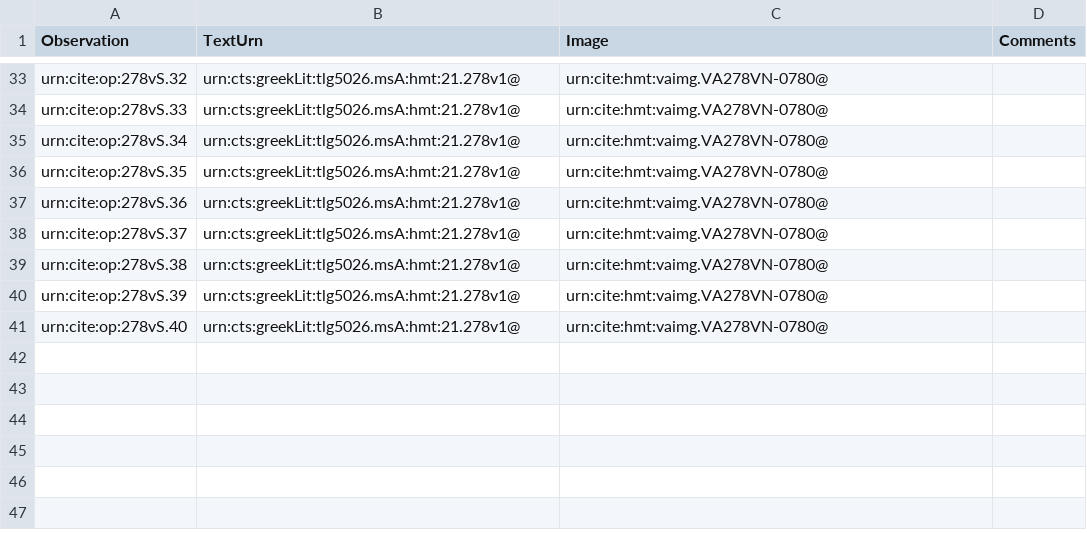
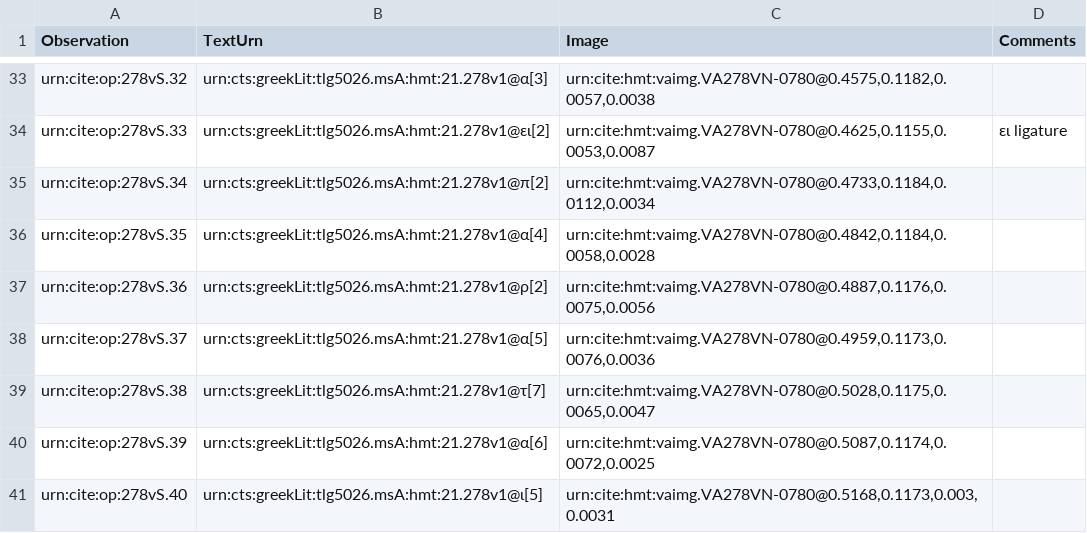
Before and after one commit to hmteditors/leiden2017, a CSV file: collections/paleography/278vS.csv, drawn as a sheet; only a part is shown, gaps mark what is left out; the diff covers the shown part only; the diff names each change by its address in the sheet, - before the commit and + after, or states it on an @@ line.

Commit message:
Paleography 278vS finished

```diff
--- a/collections/paleography/278vS.csv
+++ b/collections/paleography/278vS.csv
-B33 (TextUrn): urn:cts:greekLit:tlg5026.msA:hmt:21.278v1@
+B33 (TextUrn): urn:cts:greekLit:tlg5026.msA:hmt:21.278v1@α[3]
-C33 (Image): urn:cite:hmt:vaimg.VA278VN-0780@
+C33 (Image): urn:cite:hmt:vaimg.VA278VN-0780@0.4575,0.1182,0.0057,0.0038
-B34 (TextUrn): urn:cts:greekLit:tlg5026.msA:hmt:21.278v1@
+B34 (TextUrn): urn:cts:greekLit:tlg5026.msA:hmt:21.278v1@ει[2]
-C34 (Image): urn:cite:hmt:vaimg.VA278VN-0780@
+C34 (Image): urn:cite:hmt:vaimg.VA278VN-0780@0.4625,0.1155,0.0053,0.0087
-D34 (Comments): (empty)
+D34 (Comments): ει ligature
-B35 (TextUrn): urn:cts:greekLit:tlg5026.msA:hmt:21.278v1@
+B35 (TextUrn): urn:cts:greekLit:tlg5026.msA:hmt:21.278v1@π[2]
-C35 (Image): urn:cite:hmt:vaimg.VA278VN-0780@
+C35 (Image): urn:cite:hmt:vaimg.VA278VN-0780@0.4733,0.1184,0.0112,0.0034
-B36 (TextUrn): urn:cts:greekLit:tlg5026.msA:hmt:21.278v1@
+B36 (TextUrn): urn:cts:greekLit:tlg5026.msA:hmt:21.278v1@α[4]
-C36 (Image): urn:cite:hmt:vaimg.VA278VN-0780@
+C36 (Image): urn:cite:hmt:vaimg.VA278VN-0780@0.4842,0.1184,0.0058,0.0028
-B37 (TextUrn): urn:cts:greekLit:tlg5026.msA:hmt:21.278v1@
+B37 (TextUrn): urn:cts:greekLit:tlg5026.msA:hmt:21.278v1@ρ[2]
-C37 (Image): urn:cite:hmt:vaimg.VA278VN-0780@
+C37 (Image): urn:cite:hmt:vaimg.VA278VN-0780@0.4887,0.1176,0.0075,0.0056
-B38 (TextUrn): urn:cts:greekLit:tlg5026.msA:hmt:21.278v1@
+B38 (TextUrn): urn:cts:greekLit:tlg5026.msA:hmt:21.278v1@α[5]
-C38 (Image): urn:cite:hmt:vaimg.VA278VN-0780@
+C38 (Image): urn:cite:hmt:vaimg.VA278VN-0780@0.4959,0.1173,0.0076,0.0036
-B39 (TextUrn): urn:cts:greekLit:tlg5026.msA:hmt:21.278v1@
+B39 (TextUrn): urn:cts:greekLit:tlg5026.msA:hmt:21.278v1@τ[7]
-C39 (Image): urn:cite:hmt:vaimg.VA278VN-0780@
+C39 (Image): urn:cite:hmt:vaimg.VA278VN-0780@0.5028,0.1175,0.0065,0.0047
-B40 (TextUrn): urn:cts:greekLit:tlg5026.msA:hmt:21.278v1@
+B40 (TextUrn): urn:cts:greekLit:tlg5026.msA:hmt:21.278v1@α[6]
-C40 (Image): urn:cite:hmt:vaimg.VA278VN-0780@
+C40 (Image): urn:cite:hmt:vaimg.VA278VN-0780@0.5087,0.1174,0.0072,0.0025
-B41 (TextUrn): urn:cts:greekLit:tlg5026.msA:hmt:21.278v1@
+B41 (TextUrn): urn:cts:greekLit:tlg5026.msA:hmt:21.278v1@ι[5]
-C41 (Image): urn:cite:hmt:vaimg.VA278VN-0780@
+C41 (Image): urn:cite:hmt:vaimg.VA278VN-0780@0.5168,0.1173,0.003,0.0031
```
Also changed, not shown: 63 edited cells elsewhere in this file.
